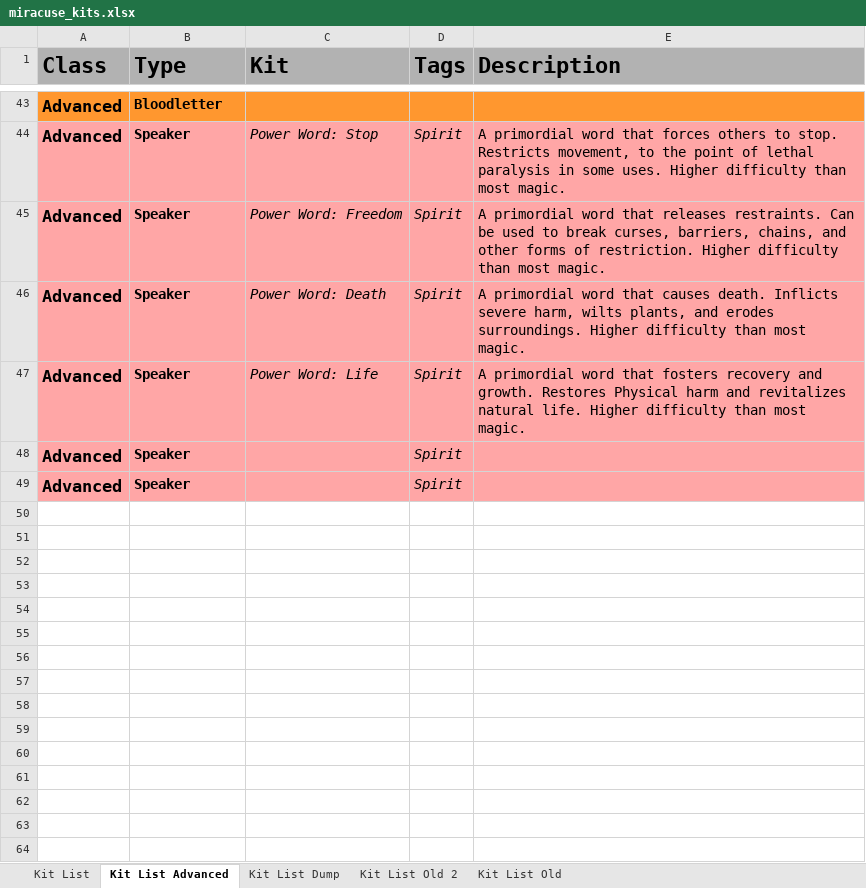
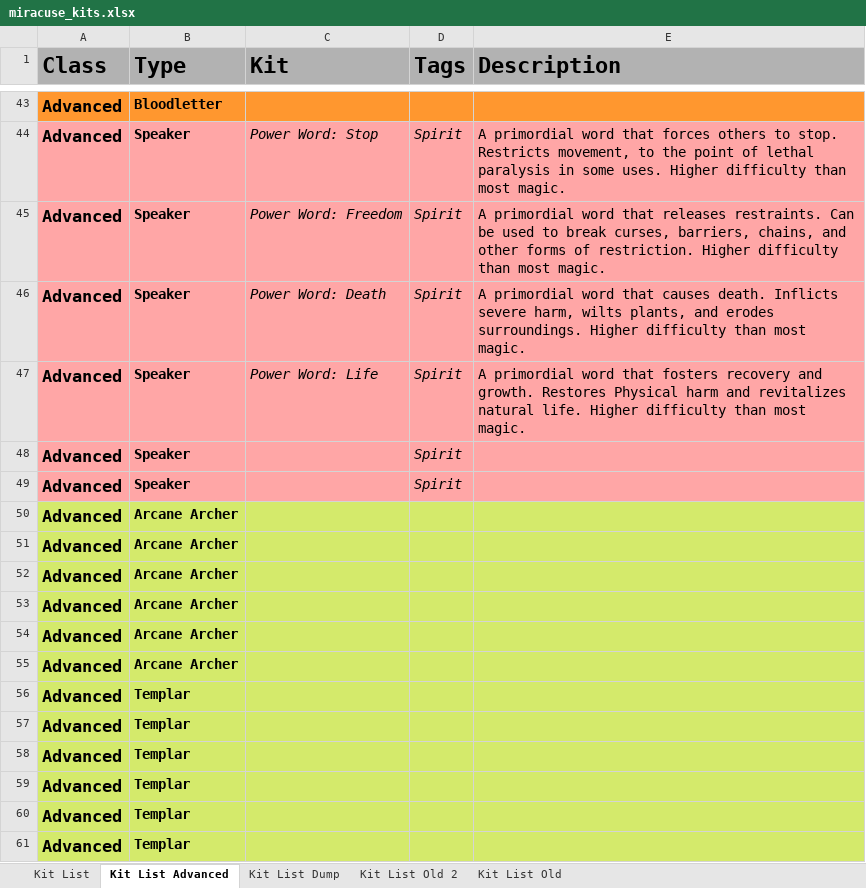
Before and after one commit to miracuse/miracuse.github.io, an Excel workbook: miracuse_kits.xlsx, sheet Kit List Advanced, drawn as a sheet; only a part is shown, gaps mark what is left out; values as stored, in another font and other column widths than the file's, no borders; charts and pictures not drawn; the diff names each change by its address in the sheet, - before the commit and + after, or states it on an @@ line.

```diff
--- a/miracuse_kits.xlsx (sheet Kit List Advanced)
+++ b/miracuse_kits.xlsx (sheet Kit List Advanced)
+row 50: Advanced | Arcane Archer
+row 51: Advanced | Arcane Archer
+row 52: Advanced | Arcane Archer
+row 53: Advanced | Arcane Archer
+row 54: Advanced | Arcane Archer
+row 55: Advanced | Arcane Archer
+row 56: Advanced | Templar
+row 57: Advanced | Templar
+row 58: Advanced | Templar
+row 59: Advanced | Templar
+row 60: Advanced | Templar
+row 61: Advanced | Templar
```
Also changed, not shown: sheet Kit List, 21 other files.
